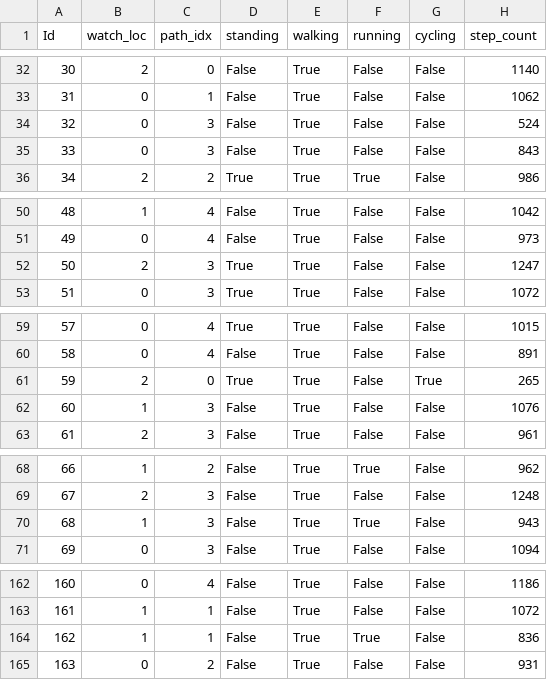
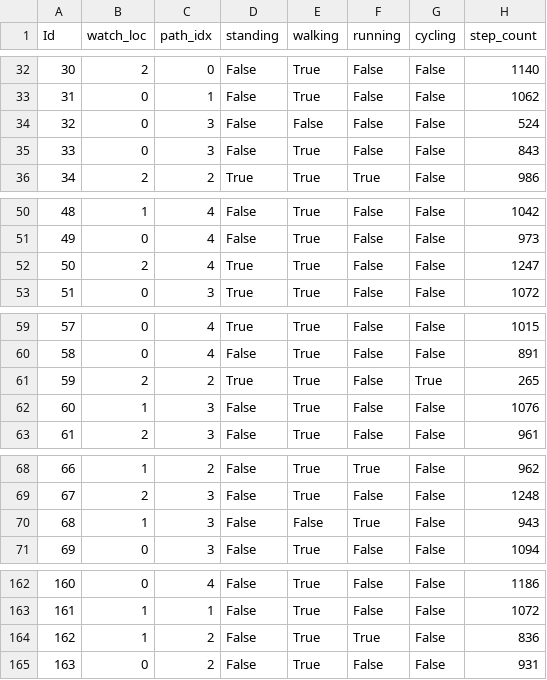
Before and after one commit to sunodiekmann/mham_ex_3, a CSV file: submission.csv, drawn as a sheet; only a part is shown, gaps mark what is left out; the diff covers the shown part only.

```diff
--- a/submission.csv
+++ b/submission.csv
@@ -33,3 +33,3 @@ Id,watch_loc,path_idx,standing,walking,running,cycling,step_count
 31,0,1,False,True,False,False,1062
-32,0,3,False,True,False,False,524
+32,0,3,False,False,False,False,524
 33,0,3,False,True,False,False,843
@@ -51,3 +51,3 @@ Id,watch_loc,path_idx,standing,walking,running,cycling,step_count
 49,0,4,False,True,False,False,973
-50,2,3,True,True,False,False,1247
+50,2,4,True,True,False,False,1247
 51,0,3,True,True,False,False,1072
@@ -60,3 +60,3 @@ Id,watch_loc,path_idx,standing,walking,running,cycling,step_count
 58,0,4,False,True,False,False,891
-59,2,0,True,True,False,True,265
+59,2,2,True,True,False,True,265
 60,1,3,False,True,False,False,1076
@@ -69,3 +69,3 @@ Id,watch_loc,path_idx,standing,walking,running,cycling,step_count
 67,2,3,False,True,False,False,1248
-68,1,3,False,True,True,False,943
+68,1,3,False,False,True,False,943
 69,0,3,False,True,False,False,1094
@@ -163,3 +163,3 @@ Id,watch_loc,path_idx,standing,walking,running,cycling,step_count
 161,1,1,False,True,False,False,1072
-162,1,1,False,True,True,False,836
+162,1,2,False,True,True,False,836
 163,0,2,False,True,False,False,931
```
Also changed, not shown: 18 edited cells elsewhere in this file, 21 other files.
